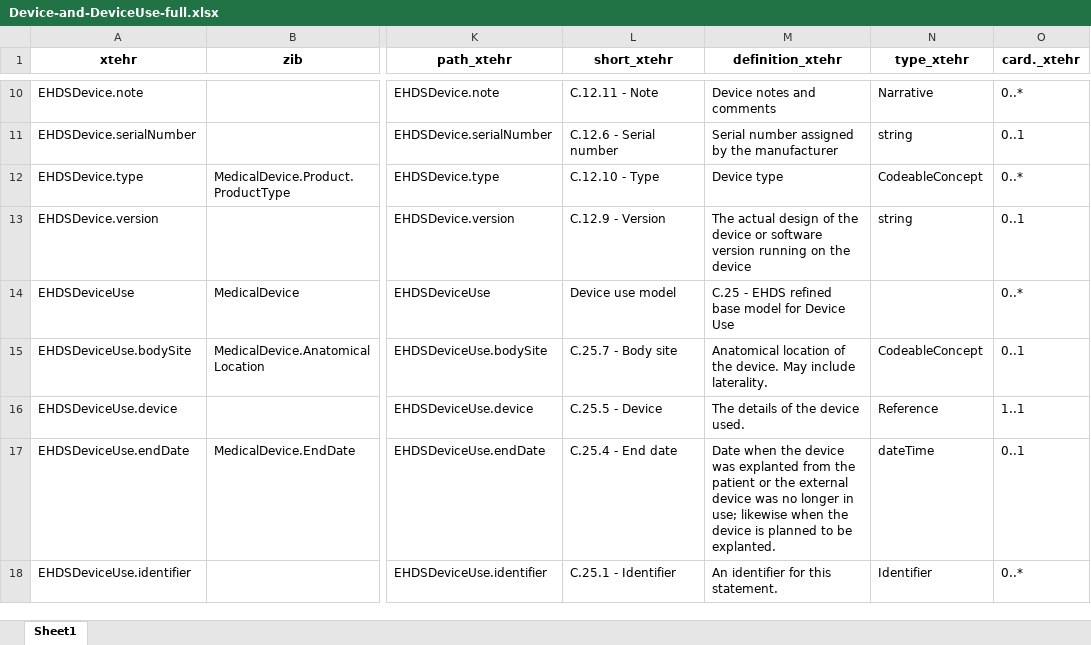
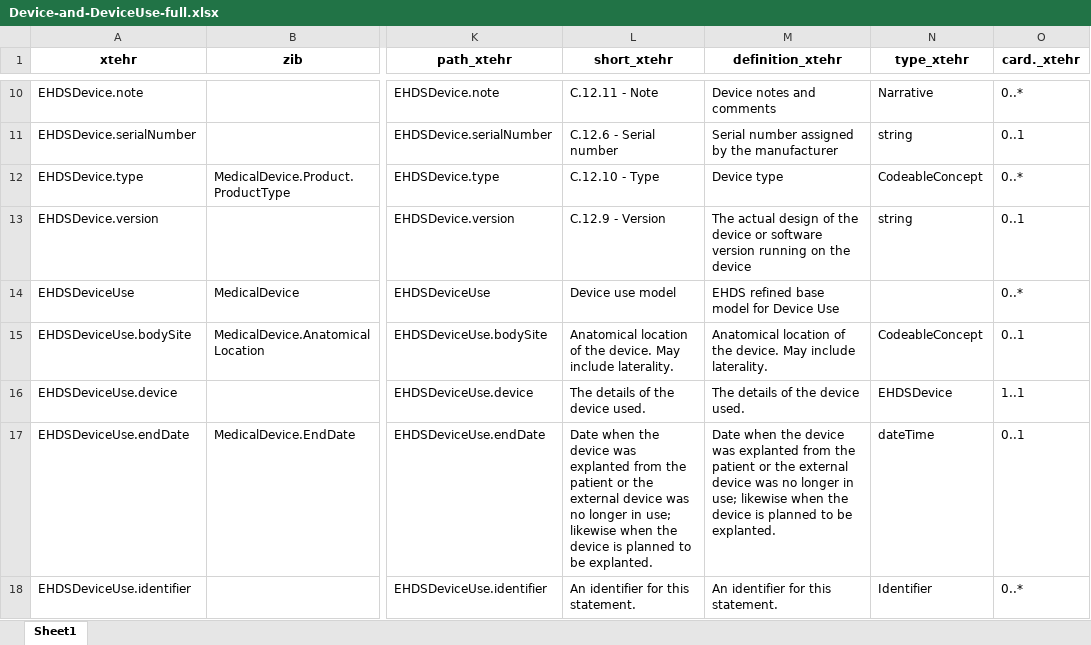
Before and after one commit to Nictiz/eu-nl-compared, an Excel workbook: maps/xtehr2zibs2024/Device-and-DeviceUse-full.xlsx, sheet Sheet1, drawn as a sheet; only a part is shown, gaps mark what is left out; values as stored, in another font and other column widths than the file's, no borders; the diff covers the shown part only; the diff names each change by its address in the sheet, - before the commit and + after, or states it on an @@ line.

Commit message:
Update DeviceUse Xt-EHR

```diff
--- a/maps/xtehr2zibs2024/Device-and-DeviceUse-full.xlsx (sheet Sheet1)
+++ b/maps/xtehr2zibs2024/Device-and-DeviceUse-full.xlsx (sheet Sheet1)
-M14 (definition_xtehr): C.25 - EHDS refined base model for Device Use
+M14 (definition_xtehr): EHDS refined base model for Device Use
-L15 (short_xtehr): C.25.7 - Body site
+L15 (short_xtehr): Anatomical location of the device. May include laterality.
-L16 (short_xtehr): C.25.5 - Device
+L16 (short_xtehr): The details of the device used.
-N16 (type_xtehr): Reference
+N16 (type_xtehr): EHDSDevice
-L17 (short_xtehr): C.25.4 - End date
+L17 (short_xtehr): Date when the device was explanted from the patient or the external device was no longer in use; likewise when the device is planned to be explanted.
-L18 (short_xtehr): C.25.1 - Identifier
+L18 (short_xtehr): An identifier for this statement.
```
Also changed, not shown: 4 added rows, 2 removed rows and 14 edited cells elsewhere in this sheet, maps/Device-and-DeviceUse.xlsx, 5 other files.
